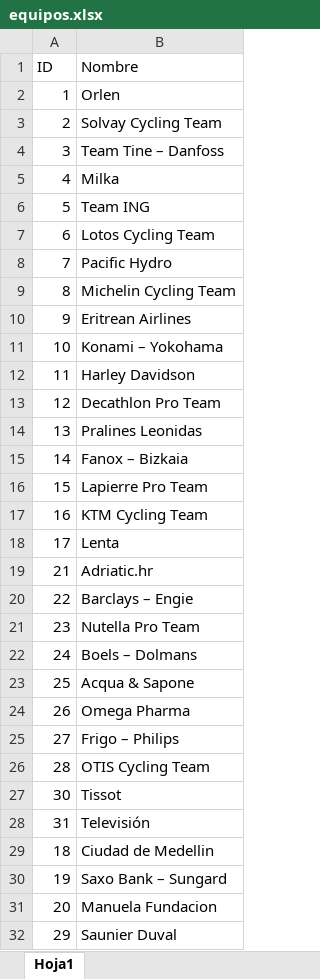
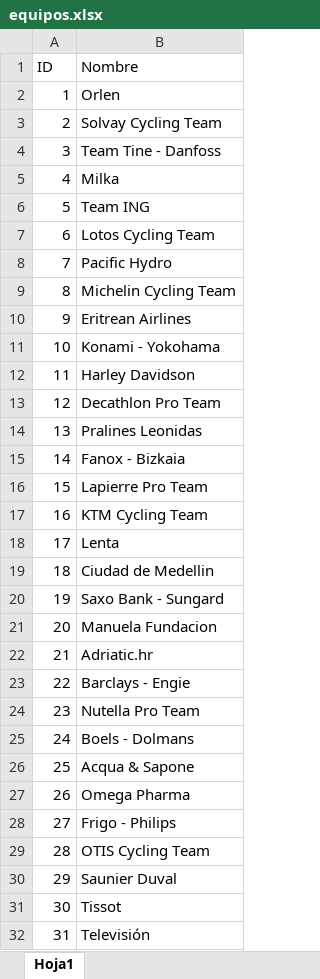
Before and after one commit to mendez1038/Startlist-App, an Excel workbook: StartListMaker/equipos.xlsx, sheet Hoja1, drawn as a sheet; values as stored, in another font and other column widths than the file's, no borders; charts and pictures not drawn; removed rows and columns are numbered as before the commit, all else as after; the diff names each change by its address in the sheet, - before the commit and + after, or states it on an @@ line.

```diff
--- a/StartListMaker/equipos.xlsx (sheet Hoja1)
+++ b/StartListMaker/equipos.xlsx (sheet Hoja1)
-B4 (Nombre): Team Tine – Danfoss
+B4 (Nombre): Team Tine - Danfoss
-B11 (Nombre): Konami – Yokohama
+B11 (Nombre): Konami - Yokohama
-B15 (Nombre): Fanox – Bizkaia
+B15 (Nombre): Fanox - Bizkaia
@@ row 29 moved to row 19: 18 @@
+row 20: 19 | Saxo Bank - Sungard
@@ row 31 moved to row 21: 20 @@
-B23 (Nombre): Barclays – Engie
+B23 (Nombre): Barclays - Engie
-B25 (Nombre): Boels – Dolmans
+B25 (Nombre): Boels - Dolmans
-B28 (Nombre): Frigo – Philips
+B28 (Nombre): Frigo - Philips
@@ row 32 moved to row 30: 29 @@
-row 30: 19 | Saxo Bank – Sungard
```
Also changed, not shown: 4 other files.
